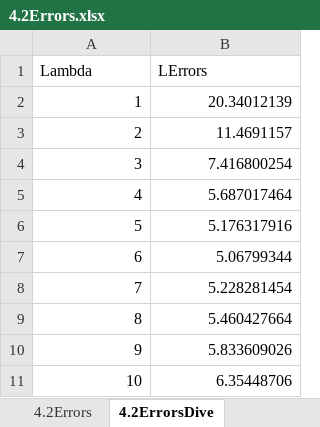
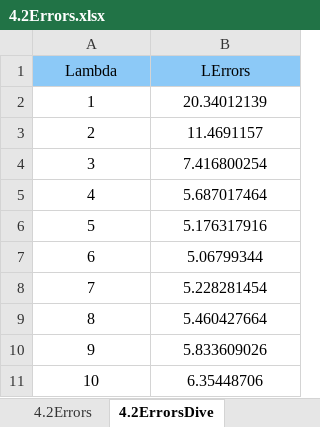
Before and after one commit to e3u3/convexOpt, an Excel workbook: outputs/4.2Errors.xlsx, sheet 4.2ErrorsDive, drawn as a sheet; values as stored, in another font and other column widths than the file's, no borders; charts and pictures not drawn; the diff names each change by its address in the sheet, - before the commit and + after, or states it on an @@ line.

```diff
--- a/outputs/4.2Errors.xlsx (sheet 4.2ErrorsDive)
+++ b/outputs/4.2Errors.xlsx (sheet 4.2ErrorsDive)
@@ A1:B1 fill: none → #8CC9F7, alignment: left → center @@
-A2:B11 alignment: right
+A2:B11 alignment: center
```
Also changed, not shown: charts or pictures, outputs/Part2.2.xlsx, outputs/Q5.2.xlsx, 19 other files.
